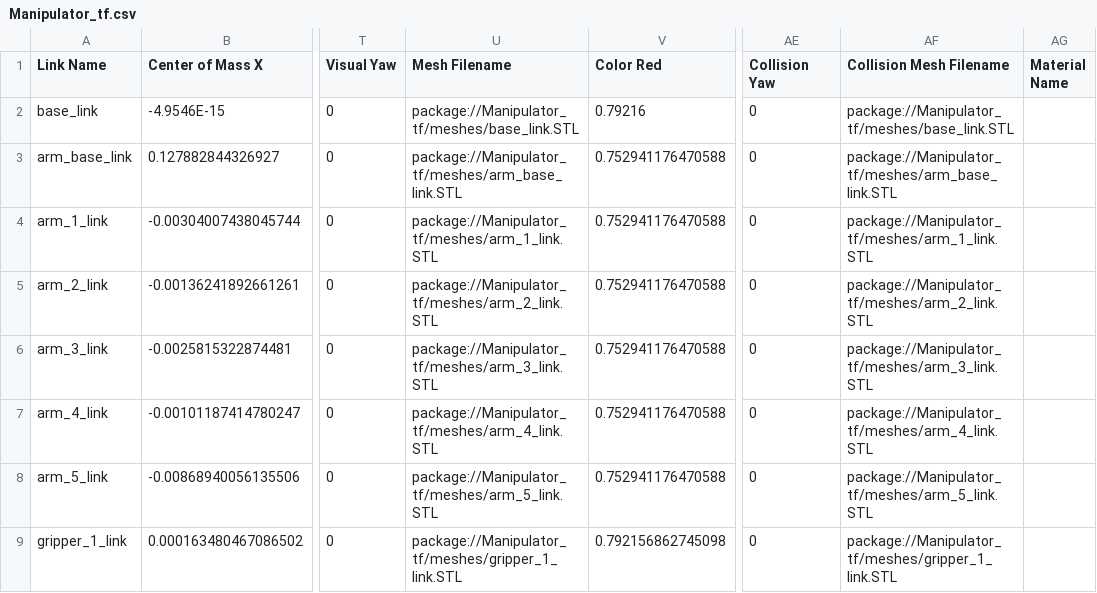
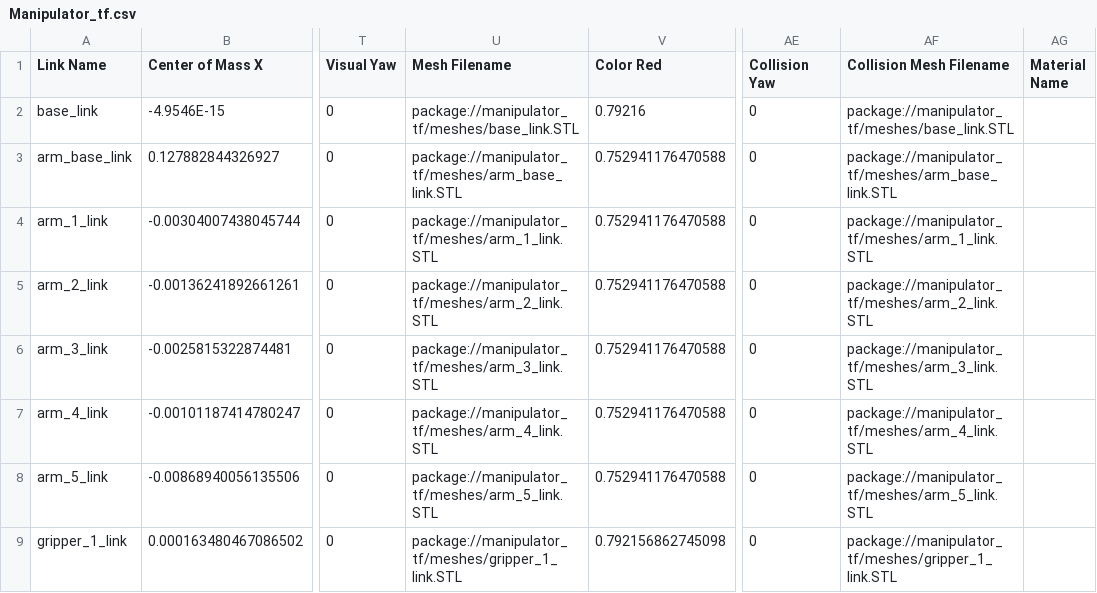
Before and after one commit to luppyfox/Autonomous_Luggage_Companion, a CSV file: Manipulator_tf/urdf/Manipulator_tf.csv, drawn as a sheet; only a part is shown, gaps mark what is left out; the diff names each change by its address in the sheet, - before the commit and + after, or states it on an @@ line.

Commit message:
Chsnge package name to lower case letter

```diff
--- a/Manipulator_tf/urdf/Manipulator_tf.csv
+++ b/Manipulator_tf/urdf/Manipulator_tf.csv
-U2 (Mesh Filename): package://Manipulator_tf/meshes/base_link.STL
+U2 (Mesh Filename): package://manipulator_tf/meshes/base_link.STL
-AF2 (Collision Mesh Filename): package://Manipulator_tf/meshes/base_link.STL
+AF2 (Collision Mesh Filename): package://manipulator_tf/meshes/base_link.STL
-U3 (Mesh Filename): package://Manipulator_tf/meshes/arm_base_link.STL
+U3 (Mesh Filename): package://manipulator_tf/meshes/arm_base_link.STL
-AF3 (Collision Mesh Filename): package://Manipulator_tf/meshes/arm_base_link.STL
+AF3 (Collision Mesh Filename): package://manipulator_tf/meshes/arm_base_link.STL
-U4 (Mesh Filename): package://Manipulator_tf/meshes/arm_1_link.STL
+U4 (Mesh Filename): package://manipulator_tf/meshes/arm_1_link.STL
-AF4 (Collision Mesh Filename): package://Manipulator_tf/meshes/arm_1_link.STL
+AF4 (Collision Mesh Filename): package://manipulator_tf/meshes/arm_1_link.STL
-U5 (Mesh Filename): package://Manipulator_tf/meshes/arm_2_link.STL
+U5 (Mesh Filename): package://manipulator_tf/meshes/arm_2_link.STL
-AF5 (Collision Mesh Filename): package://Manipulator_tf/meshes/arm_2_link.STL
+AF5 (Collision Mesh Filename): package://manipulator_tf/meshes/arm_2_link.STL
-U6 (Mesh Filename): package://Manipulator_tf/meshes/arm_3_link.STL
+U6 (Mesh Filename): package://manipulator_tf/meshes/arm_3_link.STL
-AF6 (Collision Mesh Filename): package://Manipulator_tf/meshes/arm_3_link.STL
+AF6 (Collision Mesh Filename): package://manipulator_tf/meshes/arm_3_link.STL
-U7 (Mesh Filename): package://Manipulator_tf/meshes/arm_4_link.STL
+U7 (Mesh Filename): package://manipulator_tf/meshes/arm_4_link.STL
-AF7 (Collision Mesh Filename): package://Manipulator_tf/meshes/arm_4_link.STL
+AF7 (Collision Mesh Filename): package://manipulator_tf/meshes/arm_4_link.STL
-U8 (Mesh Filename): package://Manipulator_tf/meshes/arm_5_link.STL
+U8 (Mesh Filename): package://manipulator_tf/meshes/arm_5_link.STL
-AF8 (Collision Mesh Filename): package://Manipulator_tf/meshes/arm_5_link.STL
+AF8 (Collision Mesh Filename): package://manipulator_tf/meshes/arm_5_link.STL
-U9 (Mesh Filename): package://Manipulator_tf/meshes/gripper_1_link.STL
+U9 (Mesh Filename): package://manipulator_tf/meshes/gripper_1_link.STL
-AF9 (Collision Mesh Filename): package://Manipulator_tf/meshes/gripper_1_link.STL
+AF9 (Collision Mesh Filename): package://manipulator_tf/meshes/gripper_1_link.STL
```
Also changed, not shown: 6 other files.
